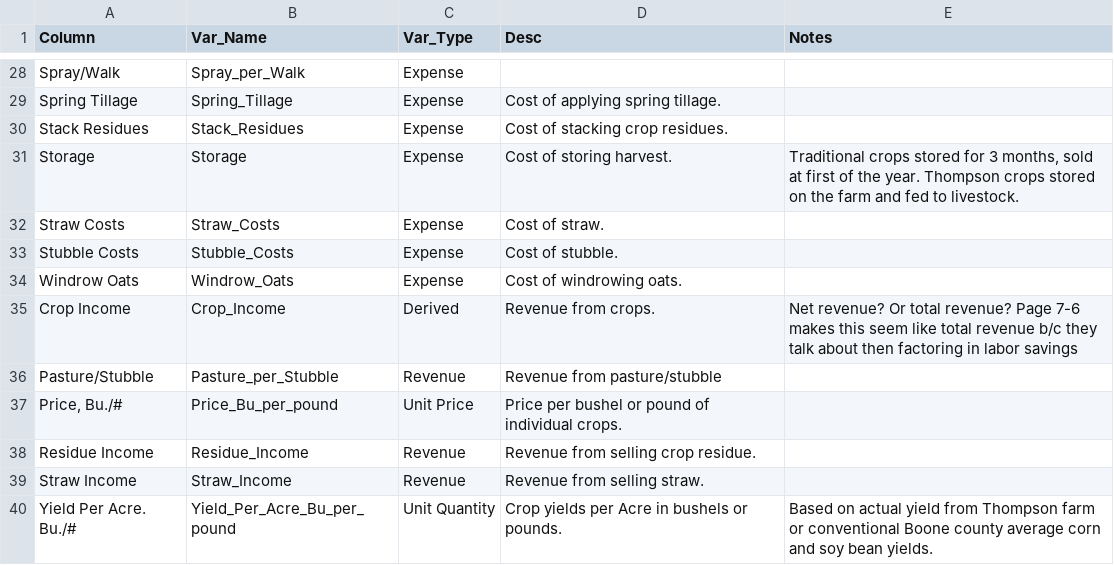
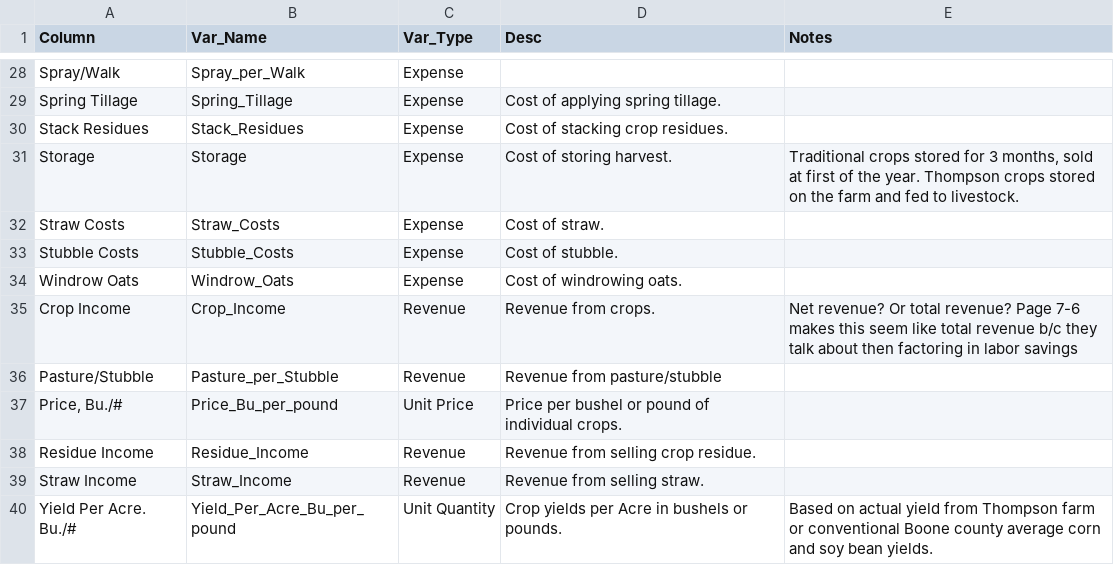
Before and after one commit to andeek/PFI, a CSV file: data/var_map.csv, drawn as a sheet; only a part is shown, gaps mark what is left out.

```diff
--- a/data/var_map.csv
+++ b/data/var_map.csv
@@ -34,3 +34,3 @@ Stubble Costs,Stubble_Costs,Expense,Cost of stubble.,
 Windrow Oats,Windrow_Oats,Expense,Cost of windrowing oats.,
-Crop Income,Crop_Income,Derived,Revenue from crops.,Net revenue? Or total revenue?  Page 7-6 makes this seem like total revenue b/c they talk about then factoring in labor savings
+Crop Income,Crop_Income,Revenue,Revenue from crops.,Net revenue? Or total revenue?  Page 7-6 makes this seem like total revenue b/c they talk about then factoring in labor savings
 Pasture/Stubble,Pasture_per_Stubble,Revenue,Revenue from pasture/stubble,
```
Also changed, not shown: 1 other file.
